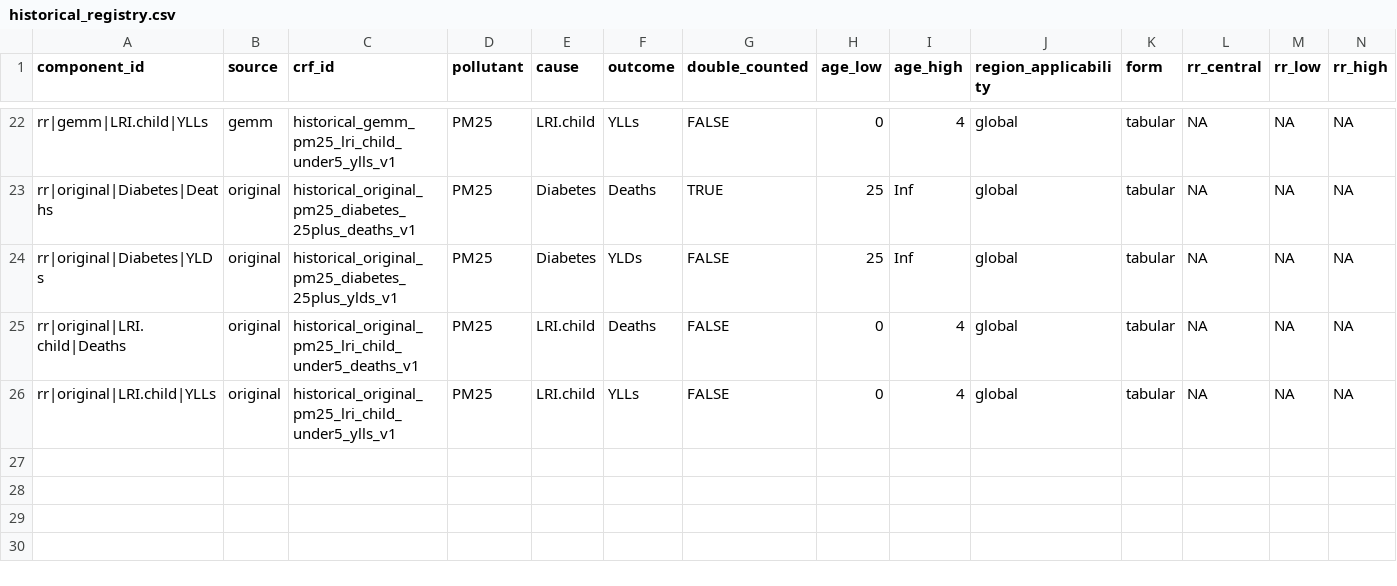
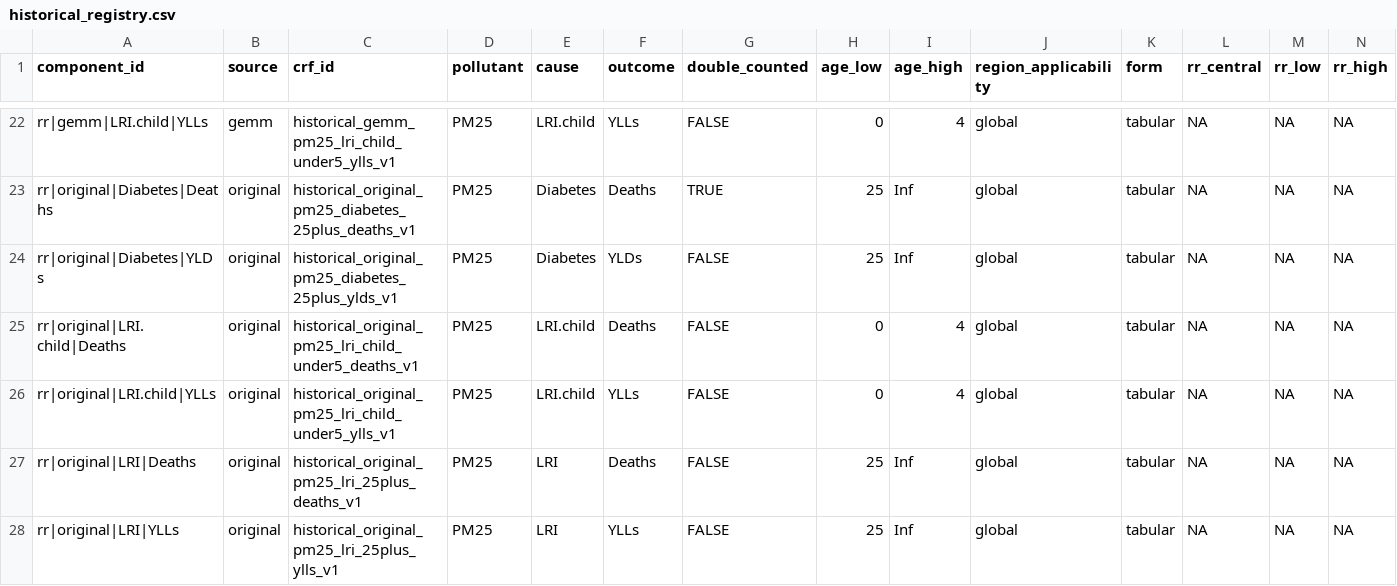
Before and after one commit to energyandcleanair/creahia, a CSV file: inst/extdata/rr/compatibility/historical_registry.csv, drawn as a sheet; only a part is shown, gaps mark what is left out; rows hold the shown columns only; the diff names each change by its address in the sheet, - before the commit and + after, or states it on an @@ line.

Commit message:
feat: reproduce historical original LRI in registry

```diff
--- a/inst/extdata/rr/compatibility/historical_registry.csv
+++ b/inst/extdata/rr/compatibility/historical_registry.csv
+row 27: rr|original|LRI|Deaths | original | historical_original_pm25_lri_25plus_deaths_v1 | PM25 | LRI | Deaths | FALSE | 25 | Inf | global | tabular | NA | NA | NA
+row 28: rr|original|LRI|YLLs | original | historical_original_pm25_lri_25plus_ylls_v1 | PM25 | LRI | YLLs | FALSE | 25 | Inf | global | tabular | NA | NA | NA
```
Also changed, not shown: inst/extdata/rr/compatibility/historical_manifest.csv, 6 other files.
